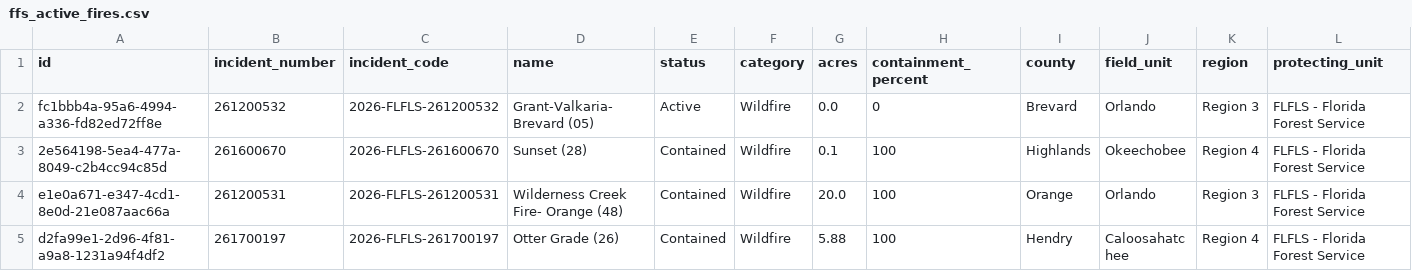
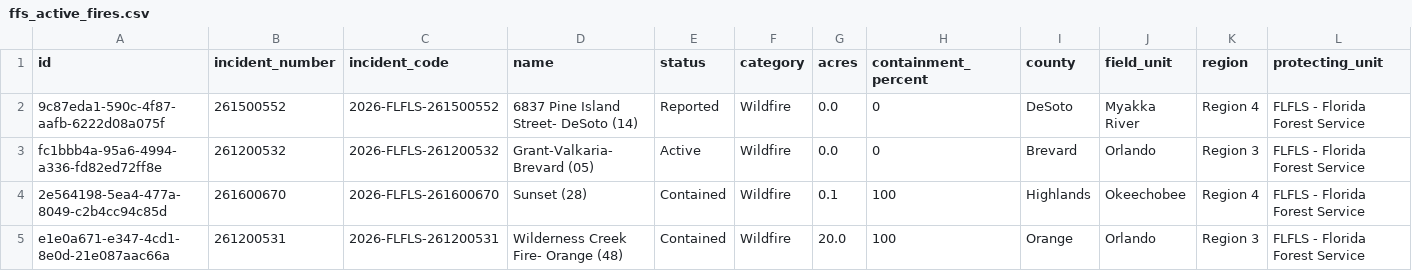
Before and after one commit to SunSentinel/wildfire-tracking-map, a CSV file: ffs_active_fires.csv, drawn as a sheet; only a part is shown; the shorter side is filled out with more unchanged rows; rows hold the shown columns only; the diff names each change by its address in the sheet, - before the commit and + after, or states it on an @@ line.

```diff
--- a/ffs_active_fires.csv
+++ b/ffs_active_fires.csv
+row 2: 9c87eda1-590c-4f87-aafb-6222d08a075f | 261500552 | 2026-FLFLS-261500552 | 6837 Pine Island Street- DeSoto (14) | Reported | Wildfire | 0.0 | 0 | DeSoto | Myakka River | Region 4 | FLFLS - Florida Forest Service
```
Also changed, not shown: 2 other files.
